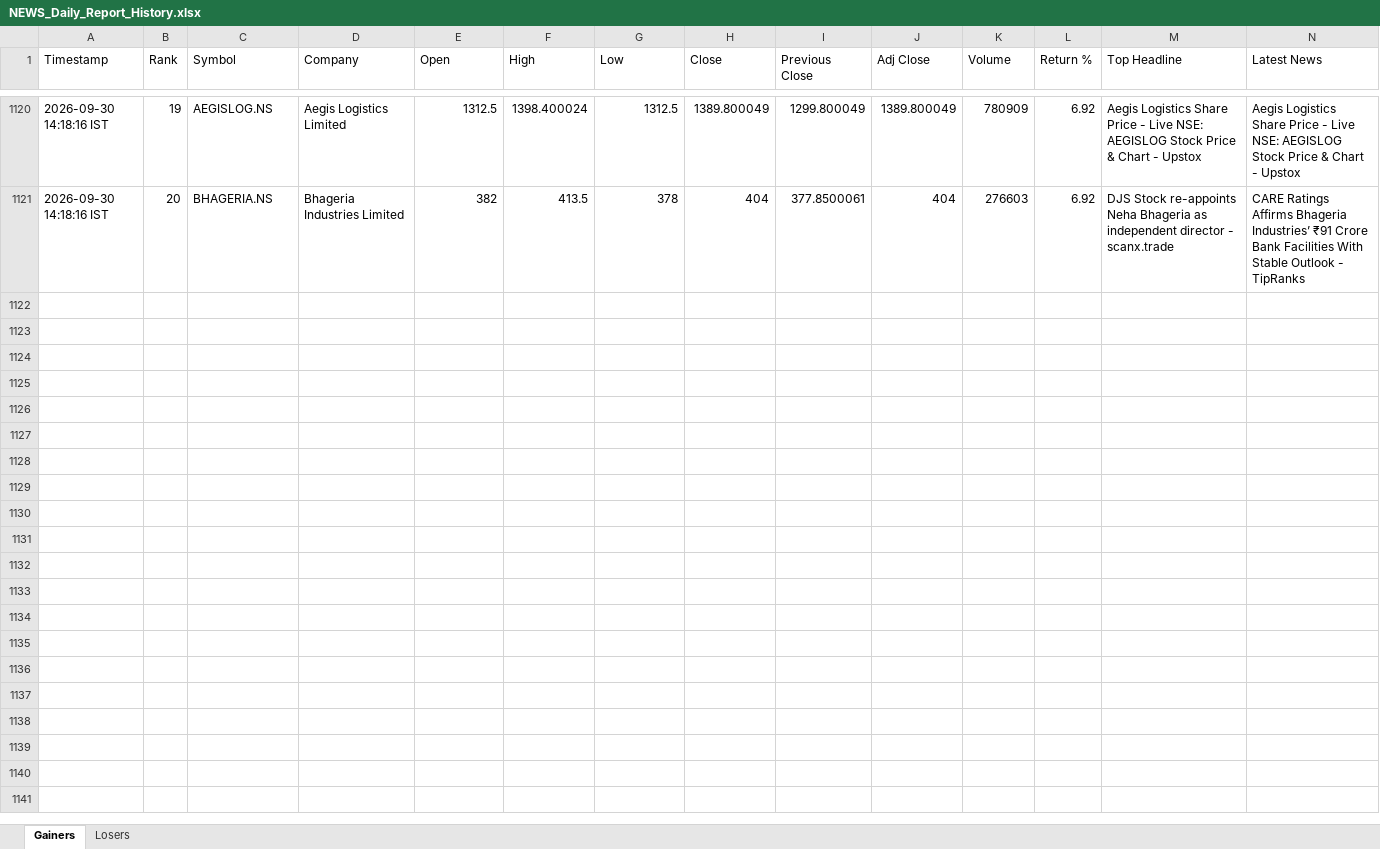
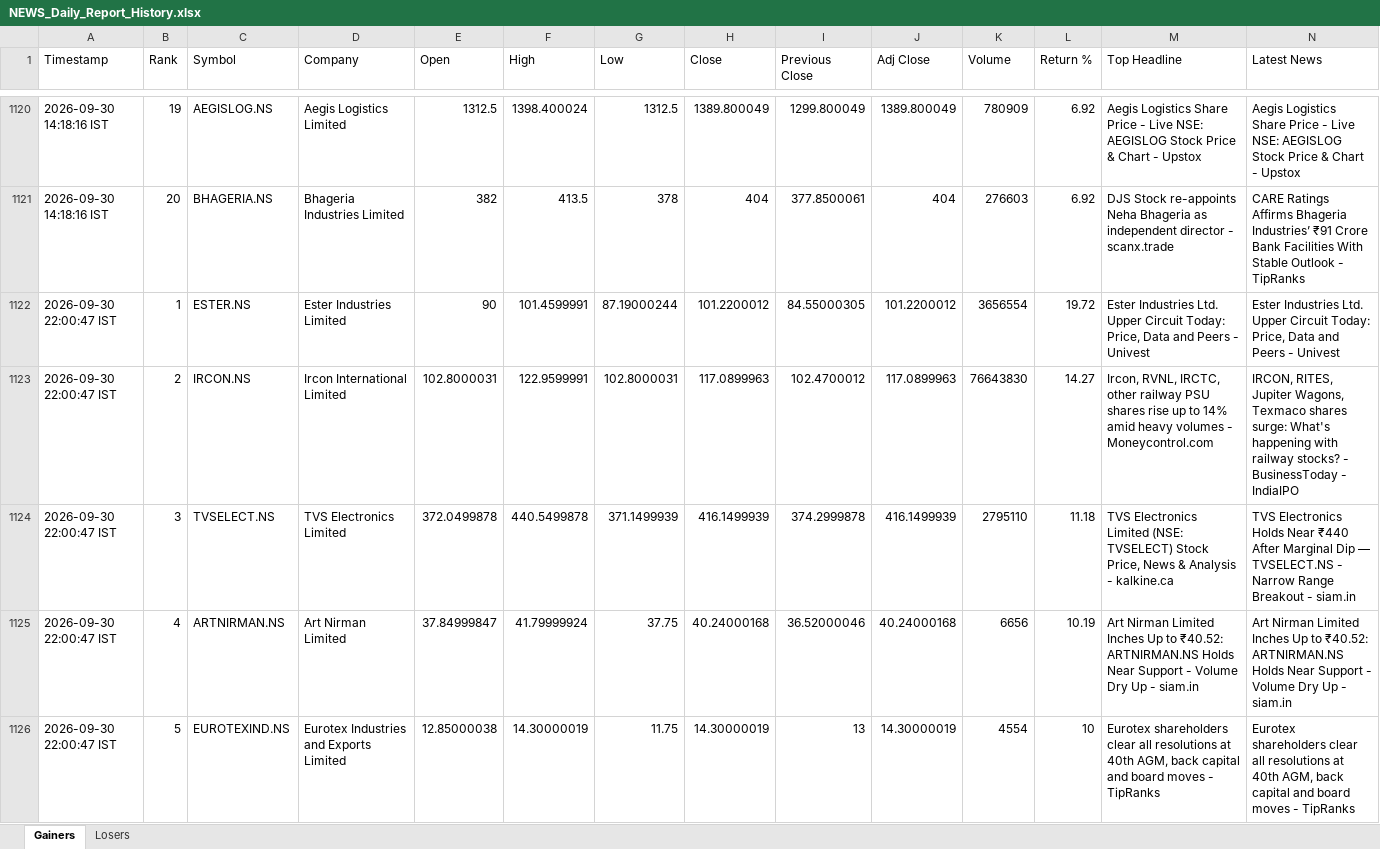
Before and after one commit to PavanSaiNekkala/News_Dividend_Fetcher, an Excel workbook: NEWS_Daily_Report/output/history/NEWS_Daily_Report_History.xlsx, sheet Gainers, drawn as a sheet; only a part is shown, gaps mark what is left out; values as stored, in another font and other column widths than the file's, no borders; rows hold the shown columns only; the diff covers the shown part only; the diff names each change by its address in the sheet, - before the commit and + after, or states it on an @@ line.

```diff
--- a/NEWS_Daily_Report/output/history/NEWS_Daily_Report_History.xlsx (sheet Gainers)
+++ b/NEWS_Daily_Report/output/history/NEWS_Daily_Report_History.xlsx (sheet Gainers)
+row 1122: 2026-09-30 22:00:47 IST | 1 | ESTER.NS | Ester Industries Limited | 90 | 101.4599991 | 87.19000244 | 101.2200012 | 84.55000305 | 101.2200012 | 3656554 | 19.72 | Ester Industries Ltd. Upper Circuit Today: Price, Data and Peers - Univest | Ester Industries Ltd. Upper Circuit Today: Price, Data and Peers - Univest
+row 1123: 2026-09-30 22:00:47 IST | 2 | IRCON.NS | Ircon International Limited | 102.8000031 | 122.9599991 | 102.8000031 | 117.0899963 | 102.4700012 | 117.0899963 | 76643830 | 14.27 | Ircon, RVNL, IRCTC, other railway PSU shares rise up to 14% amid heavy volumes - Moneycontrol.com | IRCON, RITES, Jupiter Wagons, Texmaco shares surge: What's happening with railway stocks? - BusinessToday - IndiaIPO
+row 1124: 2026-09-30 22:00:47 IST | 3 | TVSELECT.NS | TVS Electronics Limited | 372.0499878 | 440.5499878 | 371.1499939 | 416.1499939 | 374.2999878 | 416.1499939 | 2795110 | 11.18 | TVS Electronics Limited (NSE: TVSELECT) Stock Price, News & Analysis - kalkine.ca | TVS Electronics Holds Near ₹440 After Marginal Dip — TVSELECT.NS - Narrow Range Breakout - siam.in
+row 1125: 2026-09-30 22:00:47 IST | 4 | ARTNIRMAN.NS | Art Nirman Limited | 37.84999847 | 41.79999924 | 37.75 | 40.24000168 | 36.52000046 | 40.24000168 | 6656 | 10.19 | Art Nirman Limited Inches Up to ₹40.52: ARTNIRMAN.NS Holds Near Support - Volume Dry Up - siam.in | Art Nirman Limited Inches Up to ₹40.52: ARTNIRMAN.NS Holds Near Support - Volume Dry Up - siam.in
+row 1126: 2026-09-30 22:00:47 IST | 5 | EUROTEXIND.NS | Eurotex Industries and Exports Limited | 12.85000038 | 14.30000019 | 11.75 | 14.30000019 | 13 | 14.30000019 | 4554 | 10 | Eurotex shareholders clear all resolutions at 40th AGM, back capital and board moves - TipRanks | Eurotex shareholders clear all resolutions at 40th AGM, back capital and board moves - TipRanks
```
Also changed, not shown: 15 added rows elsewhere in this sheet, sheet Losers, NEWS_Daily_Report/output/latest/NEWS_Daily_Report.xlsx.
